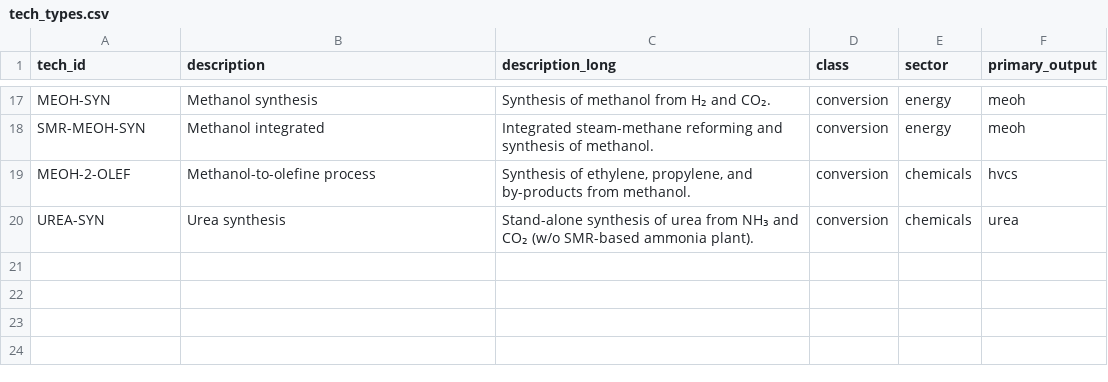
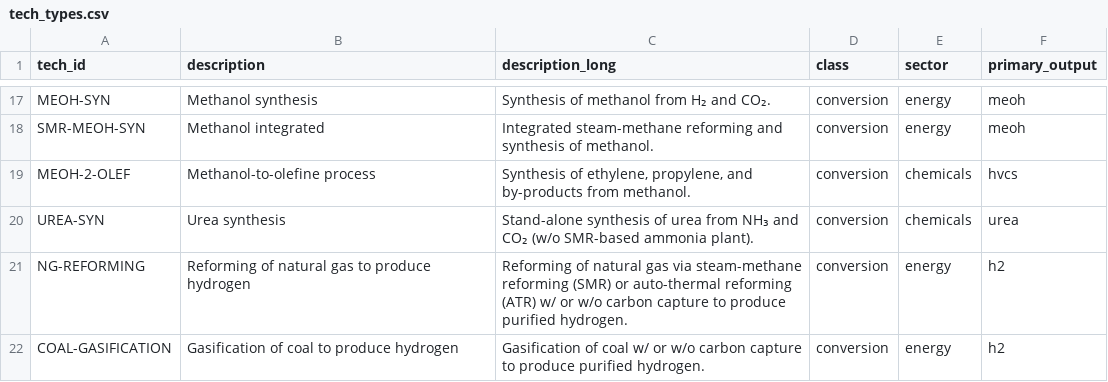
Before and after one commit to PhilippVerpoort/posted, a CSV file: inst/extdata/database/tech_types.csv, drawn as a sheet; only a part is shown, gaps mark what is left out; the diff names each change by its address in the sheet, - before the commit and + after, or states it on an @@ line.

Commit message:
Added tech data on natural-gas reforming and coal gasification.

```diff
--- a/inst/extdata/database/tech_types.csv
+++ b/inst/extdata/database/tech_types.csv
+row 21: NG-REFORMING | Reforming of natural gas to produce hydrogen | Reforming of natural gas via steam-methane reforming (SMR) or auto-thermal reforming (ATR) w/ or w/o carbon capture to produce purified hydrogen. | conversion | energy | h2
+row 22: COAL-GASIFICATION | Gasification of coal to produce hydrogen | Gasification of coal w/ or w/o carbon capture to produce purified hydrogen. | conversion | energy | h2
```
Also changed, not shown: 5 other files.
